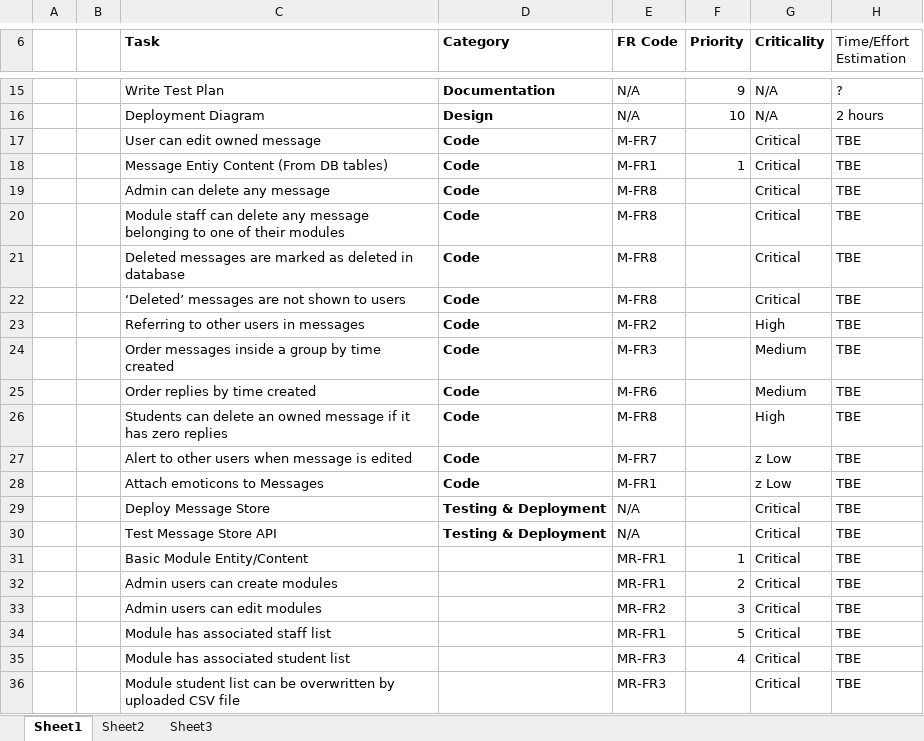
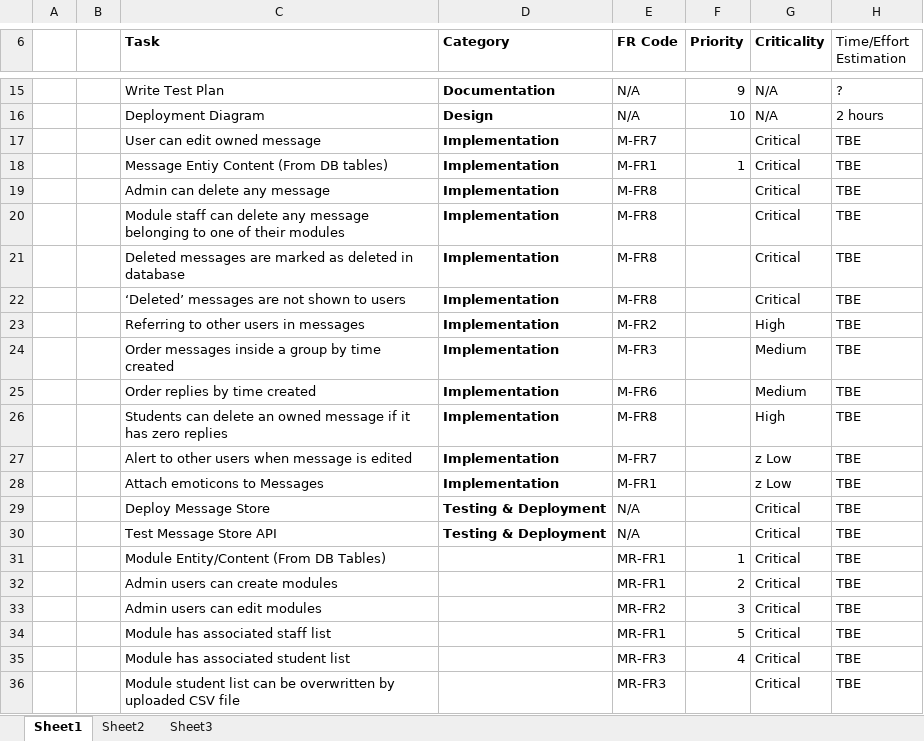
Before and after one commit to MorganMWJ/Siarad, an Excel workbook: Documentation/Product Backlog.xlsx, sheet Sheet1, drawn as a sheet; only a part is shown, gaps mark what is left out; values as stored, in another font and other column widths than the file's, no borders; the diff names each change by its address in the sheet, - before the commit and + after, or states it on an @@ line.

```diff
--- a/Documentation/Product Backlog.xlsx (sheet Sheet1)
+++ b/Documentation/Product Backlog.xlsx (sheet Sheet1)
-D17:D28 (Category): Code
+D17:D28 (Category): Implementation
-C31 (Task): Basic Module Entity/Content
+C31 (Task): Module Entity/Content (From DB Tables)
```
Also changed, not shown: 2 other files.
